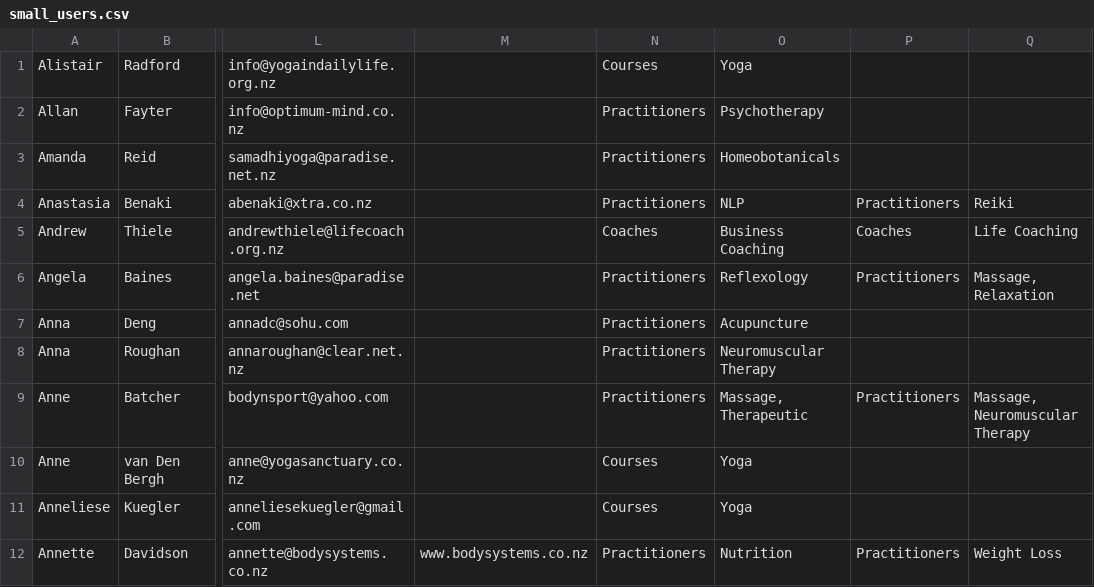
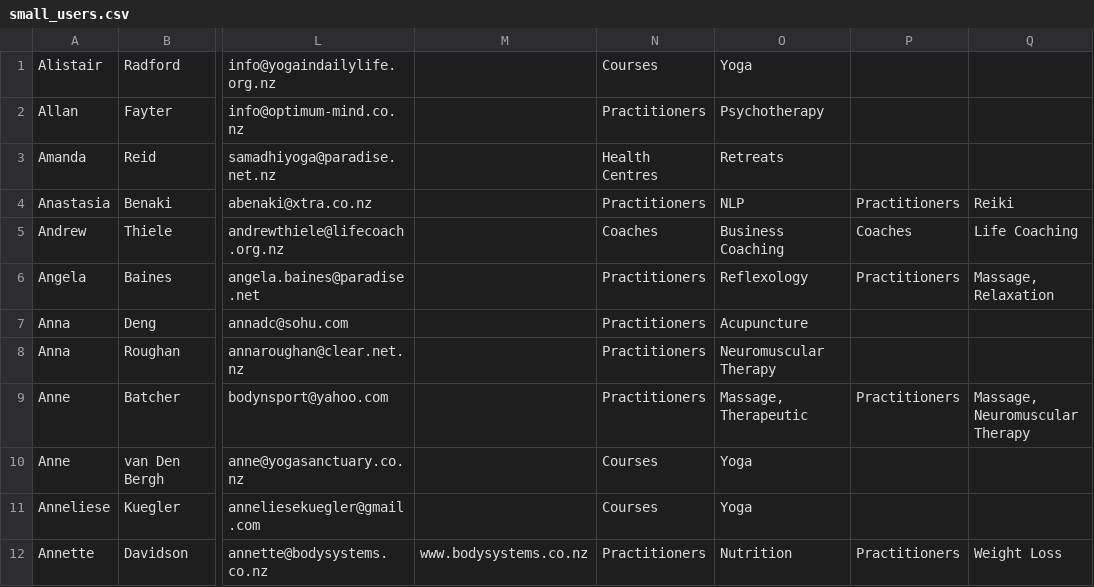
Before and after one commit to cbonnet99/cbba, a CSV file: csv/small_users.csv, drawn as a sheet; only a part is shown, gaps mark what is left out; the diff names each change by its address in the sheet, - before the commit and + after, or states it on an @@ line.

```diff
--- a/csv/small_users.csv
+++ b/csv/small_users.csv
-N3: Practitioners
+N3: Health Centres
-O3: Homeobotanicals
+O3: Retreats
```
Also changed, not shown: 3 other files.
